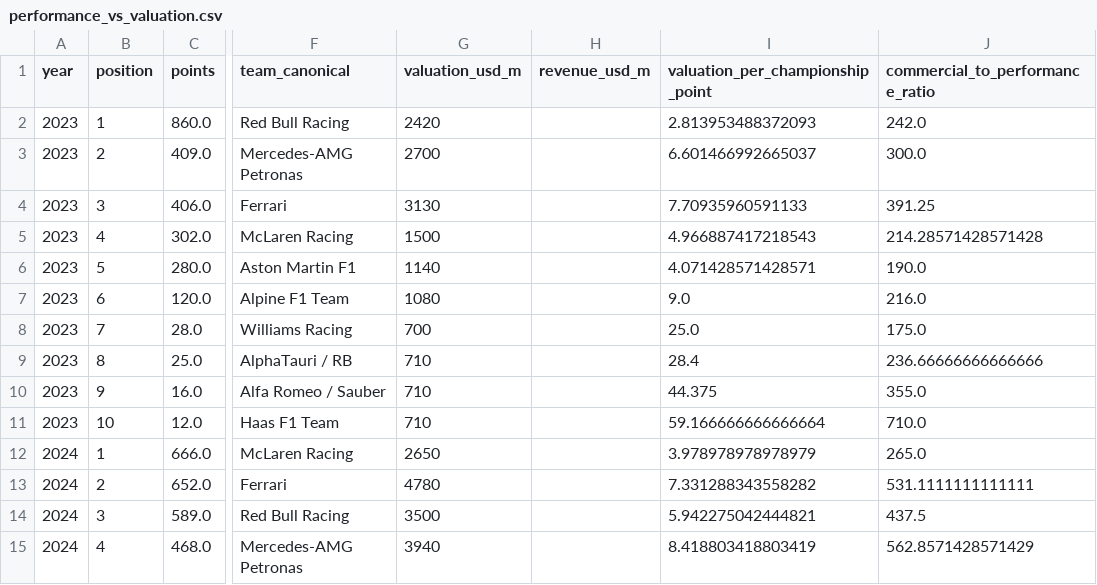
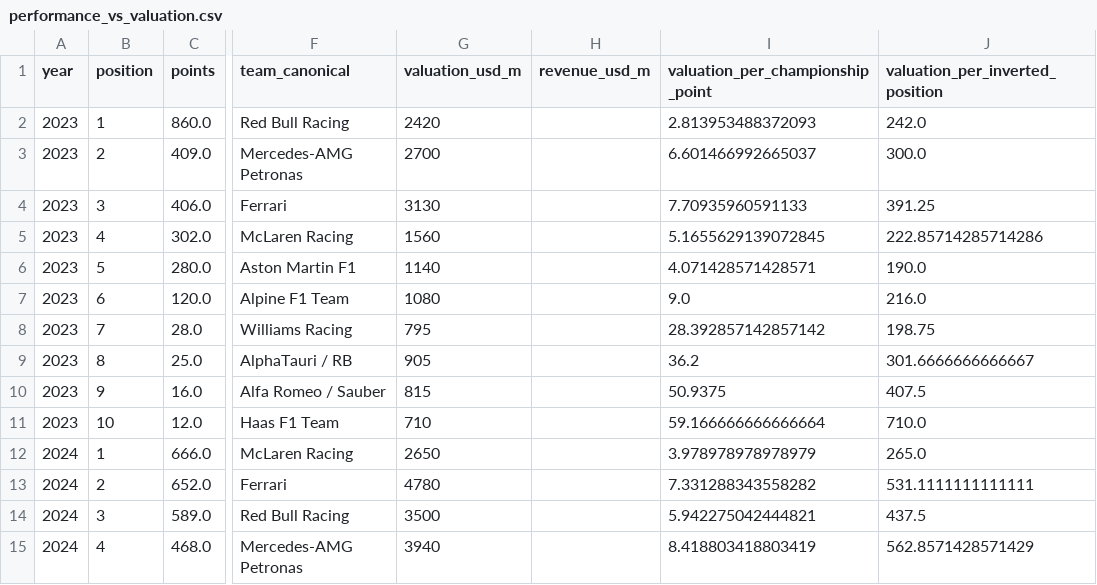
Before and after one commit to lagrenier4451/f1-commercial-analysis, a CSV file: data/processed/performance_vs_valuation.csv, drawn as a sheet; only a part is shown, gaps mark what is left out; the diff names each change by its address in the sheet, - before the commit and + after, or states it on an @@ line.

```diff
--- a/data/processed/performance_vs_valuation.csv
+++ b/data/processed/performance_vs_valuation.csv
-J1: commercial_to_performance_ratio
+J1: valuation_per_inverted_position
-G5 (valuation_usd_m): 1500
+G5 (valuation_usd_m): 1560
-I5 (valuation_per_championship_point): 4.966887417218543
+I5 (valuation_per_championship_point): 5.1655629139072845
-J5 (valuation_per_inverted_position): 214.28571428571428
+J5 (valuation_per_inverted_position): 222.85714285714286
-G8 (valuation_usd_m): 700
+G8 (valuation_usd_m): 795
-I8 (valuation_per_championship_point): 25.0
+I8 (valuation_per_championship_point): 28.392857142857142
-J8 (valuation_per_inverted_position): 175.0
+J8 (valuation_per_inverted_position): 198.75
-G9 (valuation_usd_m): 710
+G9 (valuation_usd_m): 905
-I9 (valuation_per_championship_point): 28.4
+I9 (valuation_per_championship_point): 36.2
-J9 (valuation_per_inverted_position): 236.66666666666666
+J9 (valuation_per_inverted_position): 301.6666666666667
-G10 (valuation_usd_m): 710
+G10 (valuation_usd_m): 815
-I10 (valuation_per_championship_point): 44.375
+I10 (valuation_per_championship_point): 50.9375
-J10 (valuation_per_inverted_position): 355.0
+J10 (valuation_per_inverted_position): 407.5
```
Also changed, not shown: data/processed/sponsorship_roi.csv, data/processed/valuation_scenarios.csv, 7 other files.
